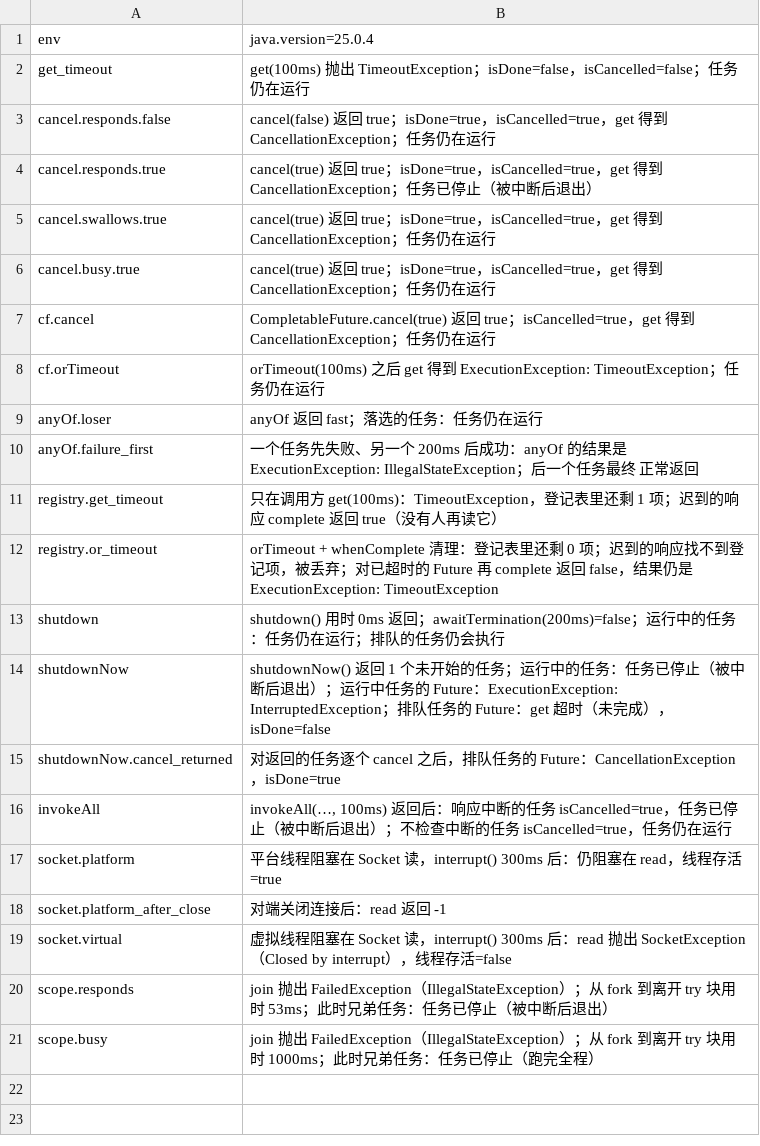
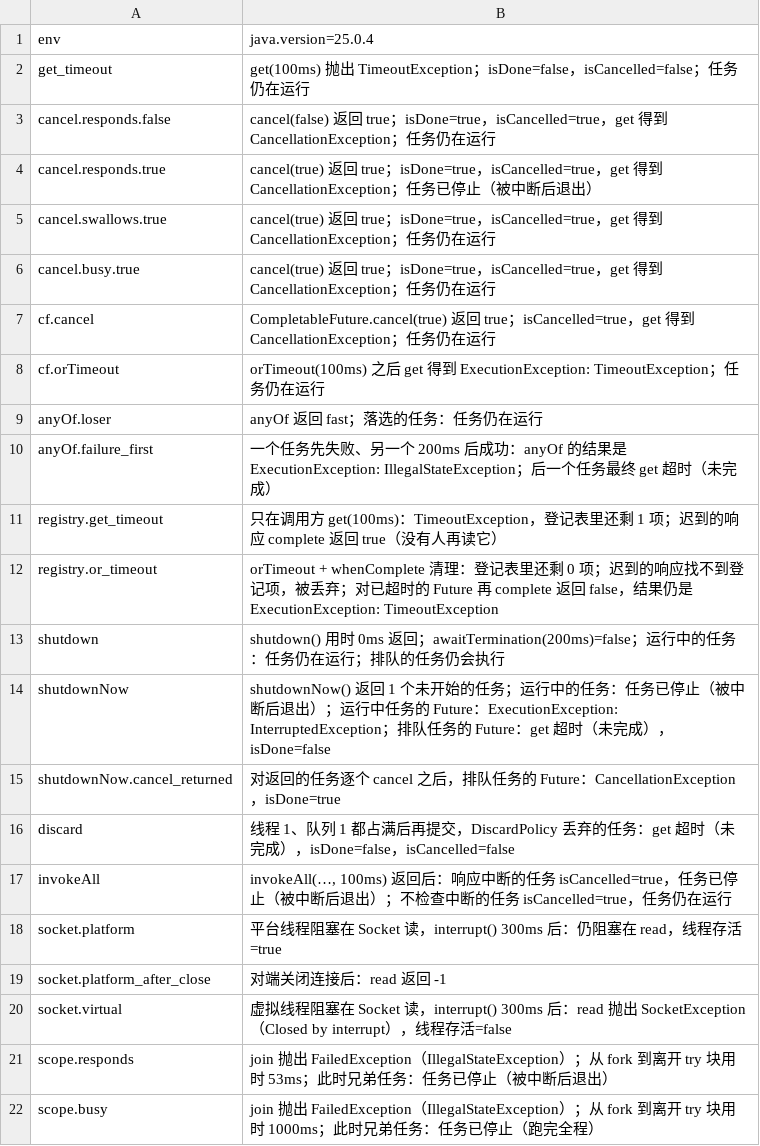
Before and after one commit to poppycoderr/codesphere-labs, a TSV file: java/future-timeout-and-cancellation/evidence/output.tsv, drawn as a sheet.

Commit message:
feat(java): cover discarded task futures in cancellation experiment

```diff
--- a/java/future-timeout-and-cancellation/evidence/output.tsv
+++ b/java/future-timeout-and-cancellation/evidence/output.tsv
@@ -9,3 +9,3 @@ cf.orTimeout	orTimeout(100ms) 之后 get 得到 ExecutionException: TimeoutExcep
 anyOf.loser	anyOf 返回 fast；落选的任务：任务仍在运行
-anyOf.failure_first	一个任务先失败、另一个 200ms 后成功：anyOf 的结果是 ExecutionException: IllegalStateException；后一个任务最终 正常返回
+anyOf.failure_first	一个任务先失败、另一个 200ms 后成功：anyOf 的结果是 ExecutionException: IllegalStateException；后一个任务最终 get 超时（未完成）
 registry.get_timeout	只在调用方 get(100ms)：TimeoutException，登记表里还剩 1 项；迟到的响应 complete 返回 true（没有人再读它）
@@ -15,2 +15,3 @@ shutdownNow	shutdownNow() 返回 1 个未开始的任务；运行中的任务：
 shutdownNow.cancel_returned	对返回的任务逐个 cancel 之后，排队任务的 Future：CancellationException，isDone=true
+discard	线程 1、队列 1 都占满后再提交，DiscardPolicy 丢弃的任务：get 超时（未完成），isDone=false，isCancelled=false
 invokeAll	invokeAll(…, 100ms) 返回后：响应中断的任务 isCancelled=true，任务已停止（被中断后退出）；不检查中断的任务 isCancelled=true，任务仍在运行
```
Also changed, not shown: 5 other files.
